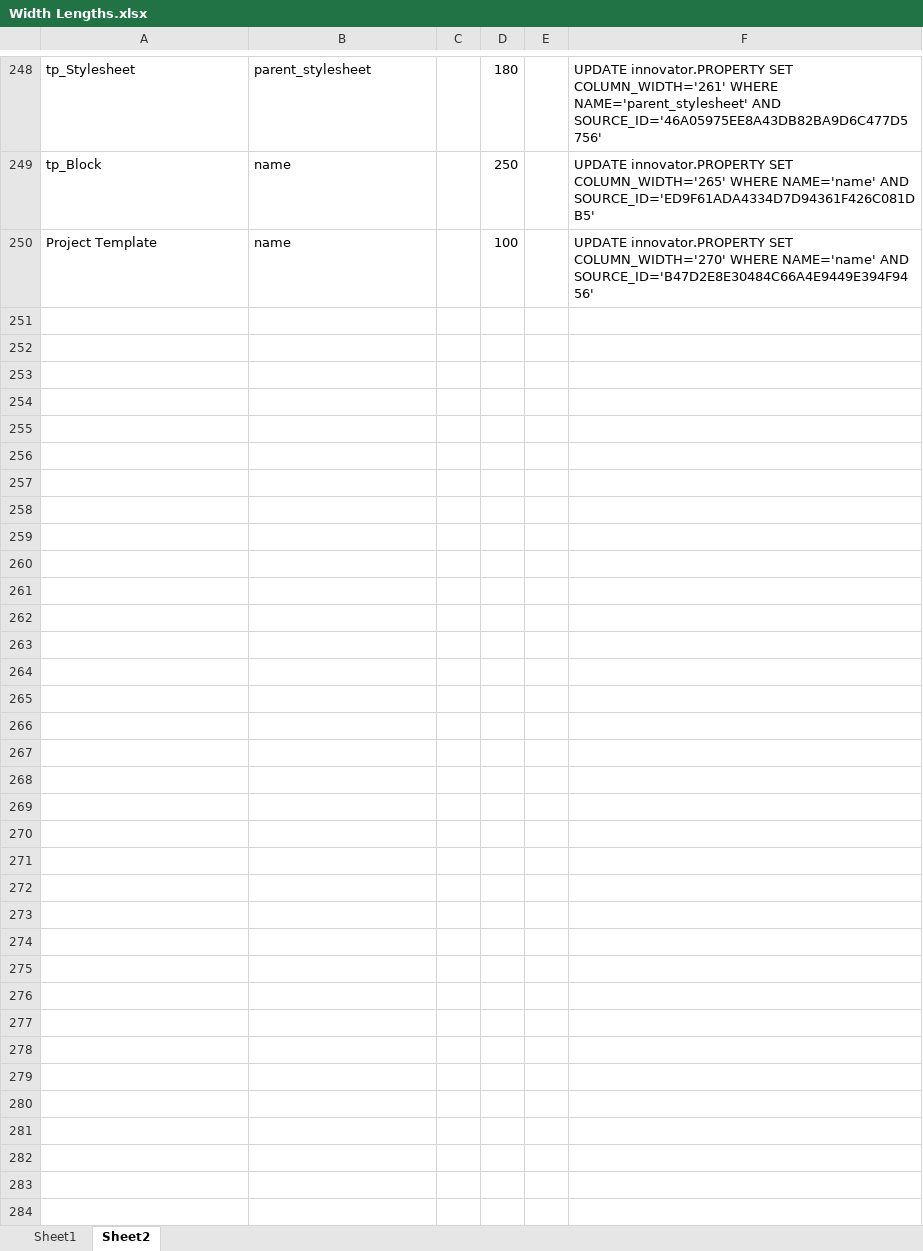
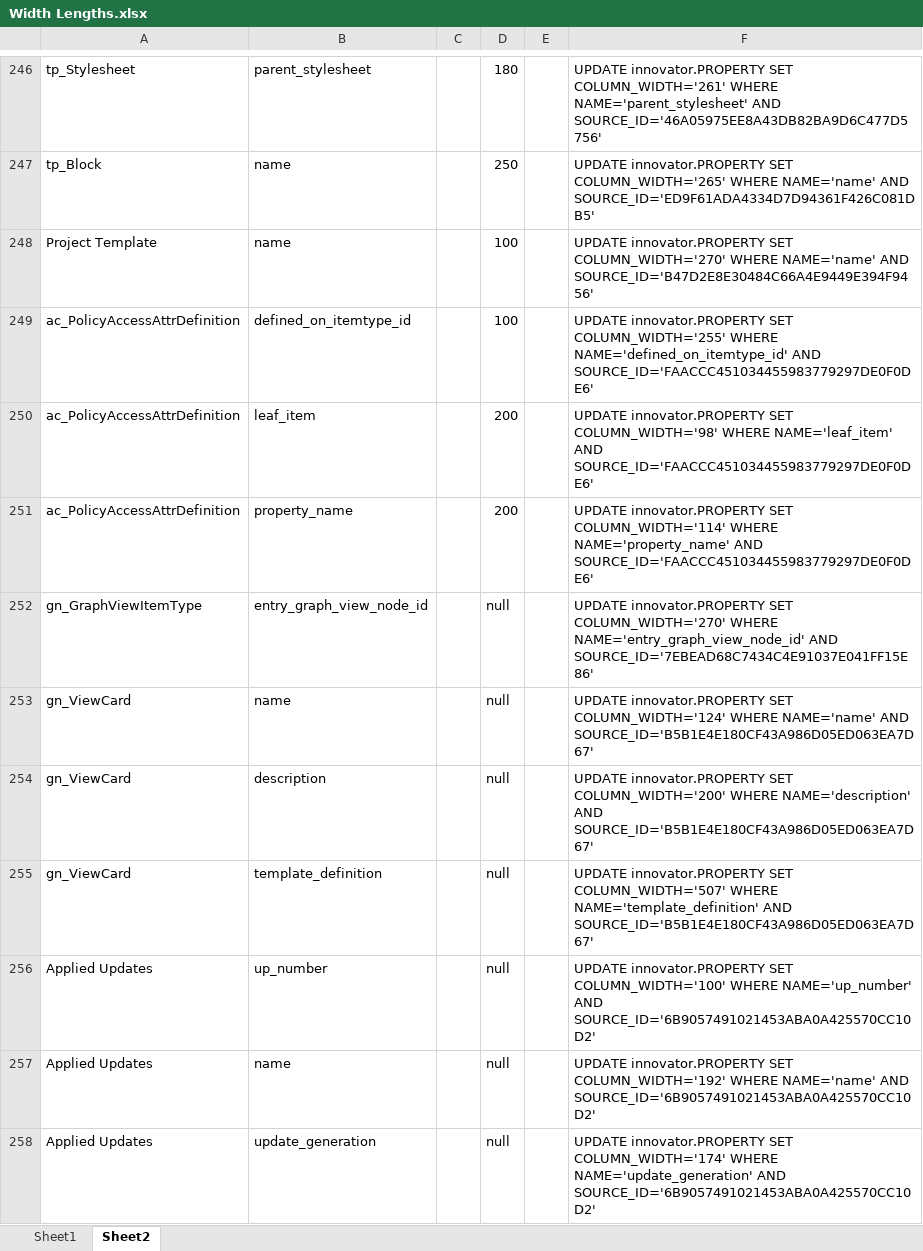
Before and after one commit to NithinMahesh1/SQLQueryCreator, an Excel workbook: Width Lengths.xlsx, sheet Sheet2, drawn as a sheet; only a part is shown, gaps mark what is left out; values as stored, in another font and other column widths than the file's, no borders; the diff covers the shown part only; the diff names each change by its address in the sheet, - before the commit and + after, or states it on an @@ line.

Commit message:
Was able to get this version working to output correct update queries/output results for clean demo db column widths

```diff
--- a/Width Lengths.xlsx (sheet Sheet2)
+++ b/Width Lengths.xlsx (sheet Sheet2)
+row 249: ac_PolicyAccessAttrDefinition | defined_on_itemtype_id |  | 100 |  | UPDATE innovator.PROPERTY SET COLUMN_WIDTH='255' WHERE NAME='defined_on_itemtype_id' AND SOURCE_ID='FAACCC451034455983779297DE0F0DE6'
+row 250: ac_PolicyAccessAttrDefinition | leaf_item |  | 200 |  | UPDATE innovator.PROPERTY SET COLUMN_WIDTH='98' WHERE NAME='leaf_item' AND SOURCE_ID='FAACCC451034455983779297DE0F0DE6'
+row 251: ac_PolicyAccessAttrDefinition | property_name |  | 200 |  | UPDATE innovator.PROPERTY SET COLUMN_WIDTH='114' WHERE NAME='property_name' AND SOURCE_ID='FAACCC451034455983779297DE0F0DE6'
+row 252: gn_GraphViewItemType | entry_graph_view_node_id |  | null |  | UPDATE innovator.PROPERTY SET COLUMN_WIDTH='270' WHERE NAME='entry_graph_view_node_id' AND SOURCE_ID='7EBEAD68C7434C4E91037E041FF15E86'
+row 253: gn_ViewCard | name |  | null |  | UPDATE innovator.PROPERTY SET COLUMN_WIDTH='124' WHERE NAME='name' AND SOURCE_ID='B5B1E4E180CF43A986D05ED063EA7D67'
+row 254: gn_ViewCard | description |  | null |  | UPDATE innovator.PROPERTY SET COLUMN_WIDTH='200' WHERE NAME='description' AND SOURCE_ID='B5B1E4E180CF43A986D05ED063EA7D67'
+row 255: gn_ViewCard | template_definition |  | null |  | UPDATE innovator.PROPERTY SET COLUMN_WIDTH='507' WHERE NAME='template_definition' AND SOURCE_ID='B5B1E4E180CF43A986D05ED063EA7D67'
+row 256: Applied Updates | up_number |  | null |  | UPDATE innovator.PROPERTY SET COLUMN_WIDTH='100' WHERE NAME='up_number' AND SOURCE_ID='6B9057491021453ABA0A425570CC10D2'
+row 257: Applied Updates | name |  | null |  | UPDATE innovator.PROPERTY SET COLUMN_WIDTH='192' WHERE NAME='name' AND SOURCE_ID='6B9057491021453ABA0A425570CC10D2'
+row 258: Applied Updates | update_generation |  | null |  | UPDATE innovator.PROPERTY SET COLUMN_WIDTH='174' WHERE NAME='update_generation' AND SOURCE_ID='6B9057491021453ABA0A425570CC10D2'
```
Also changed, not shown: 135 added rows, 10 moved rows and 7 edited cells elsewhere in this sheet, sheet Sheet1, 1 other file.
